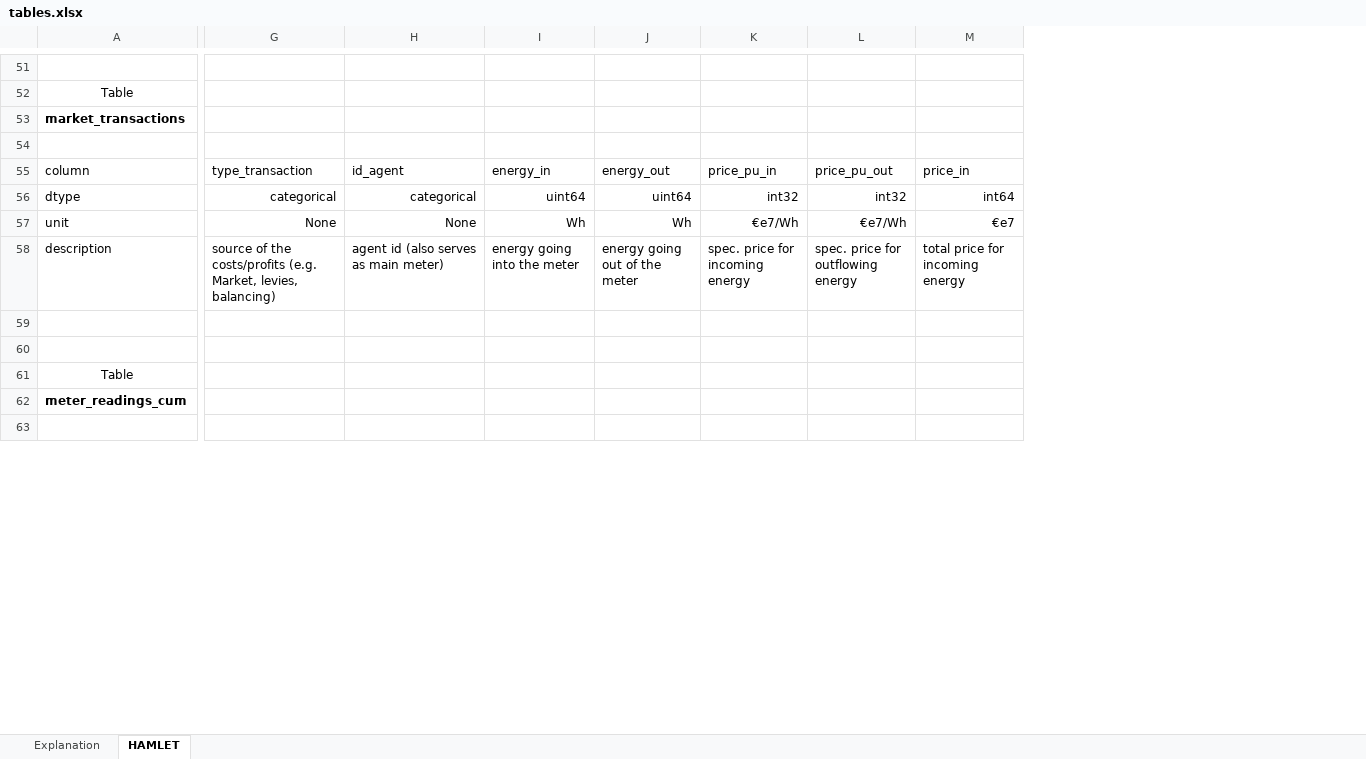
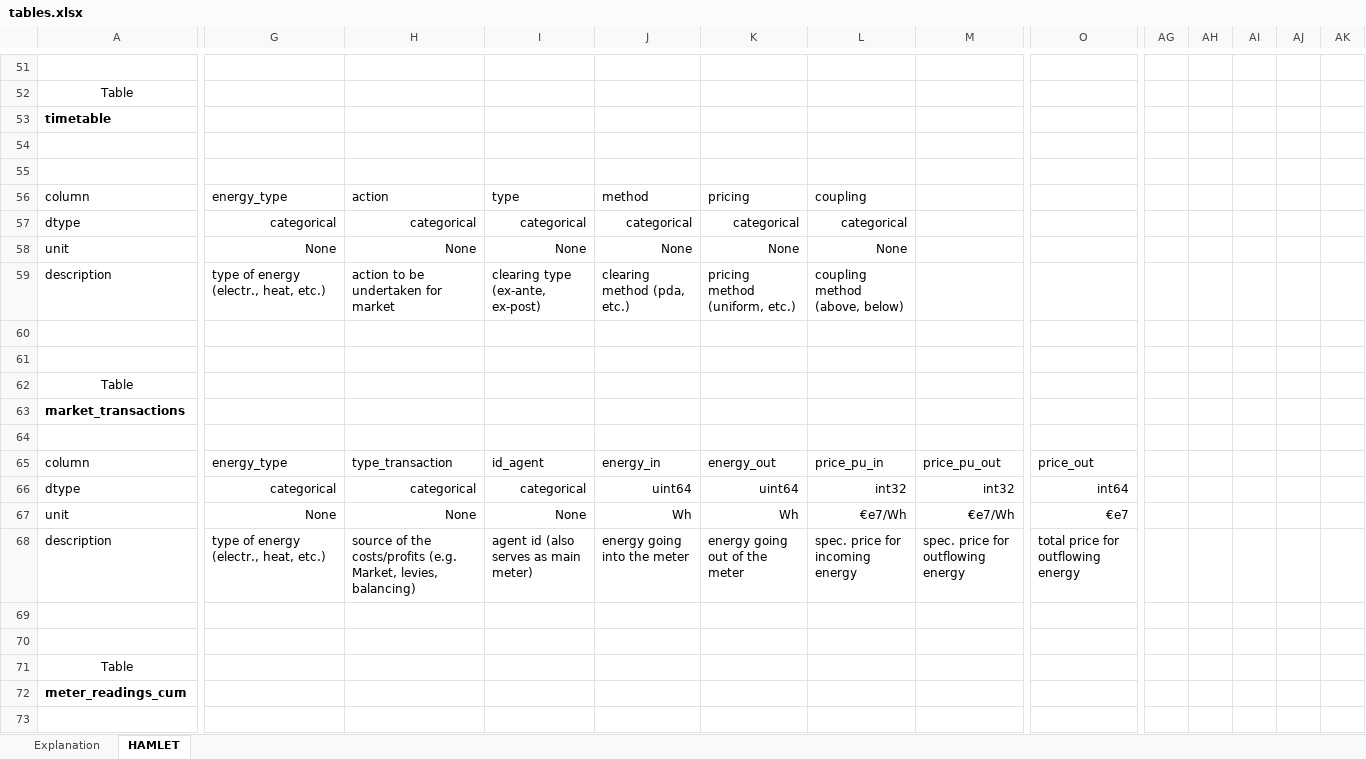
Before and after one commit to lab992/HAMLET_test, an Excel workbook: hamlet/tables.xlsx, sheet HAMLET, drawn as a sheet; only a part is shown, gaps mark what is left out; values as stored, in another font and other column widths than the file's, no borders; addresses are those after the commit; rows hold the shown columns only; the diff covers the shown part only; the diff names each change by its address in the sheet, - before the commit and + after, or states it on an @@ line.

Commit message:
Add general features
constants, functions and tables updated

```diff
--- a/hamlet/tables.xlsx (sheet HAMLET)
+++ b/hamlet/tables.xlsx (sheet HAMLET)
+column O, rows 65-68: price_out | int64 | €e7 | total price for outflowing energy
+column AG, empty
+column AH, empty
+column AI, empty
+column AJ, empty
+column AK, empty
+row 53: timetable
+row 54: (empty)
+row 55: (empty)
+row 56: column | energy_type | action | type | method | pricing | coupling
+row 57: dtype | categorical | categorical | categorical | categorical | categorical | categorical
+row 58: unit | None | None | None | None | None | None
+row 59: description | type of energy (electr., heat, etc.) | action to be undertaken for market | clearing type (ex-ante, ex-post) | clearing method (pda, etc.) | pricing method (uniform, etc.) | coupling method (above, below)
+row 60: (empty)
+row 61: (empty)
+row 62: Table
-G65: type_transaction
+G65: energy_type
-H65: id_agent
+H65: type_transaction
-I65: energy_in
+I65: id_agent
-J65: energy_out
+J65: energy_in
-K65: price_pu_in
+K65: energy_out
-L65: price_pu_out
+L65: price_pu_in
-M65: price_in
+M65: price_pu_out
-I66: uint64
+I66: categorical
-K66: int32
+K66: uint64
-M66: int64
+M66: int32
-I67: Wh
+I67: None
-K67: €e7/Wh
+K67: Wh
-M67: €e7
+M67: €e7/Wh
-G68: source of the costs/profits (e.g. Market, levies, balancing)
+G68: type of energy (electr., heat, etc.)
-H68: agent id (also serves as main meter)
+H68: source of the costs/profits (e.g. Market, levies, balancing)
-I68: energy going into the meter
+I68: agent id (also serves as main meter)
-J68: energy going out of the meter
+J68: energy going into the meter
-K68: spec. price for incoming energy
+K68: energy going out of the meter
-L68: spec. price for outflowing energy
+L68: spec. price for incoming energy
-M68: total price for incoming energy
+M68: spec. price for outflowing energy
```
Also changed, not shown: 1 added row, 1 removed row and 28 edited cells elsewhere in this sheet, formulas that keep their value, 2 other files.
